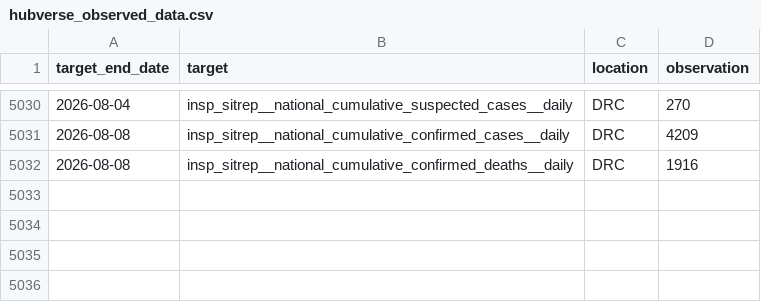
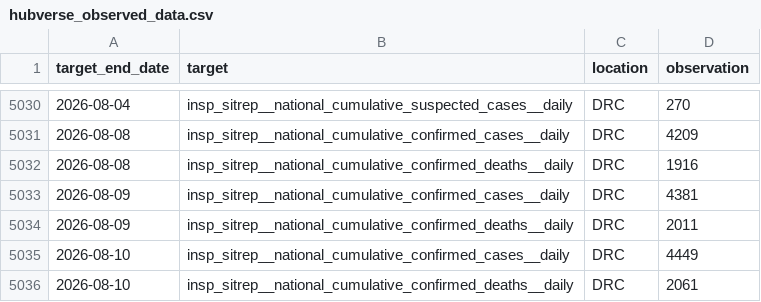
Before and after one commit to scc-usc/ebola2026, a CSV file: hubverse_observed_data.csv, drawn as a sheet; only a part is shown, gaps mark what is left out.

```diff
--- a/hubverse_observed_data.csv
+++ b/hubverse_observed_data.csv
@@ -5032 +5032,5 @@ target_end_date,target,location,observation
 2026-08-08,insp_sitrep__national_cumulative_confirmed_deaths__daily,DRC,1916
+2026-08-09,insp_sitrep__national_cumulative_confirmed_cases__daily,DRC,4381
+2026-08-09,insp_sitrep__national_cumulative_confirmed_deaths__daily,DRC,2011
+2026-08-10,insp_sitrep__national_cumulative_confirmed_cases__daily,DRC,4449
+2026-08-10,insp_sitrep__national_cumulative_confirmed_deaths__daily,DRC,2061
```
